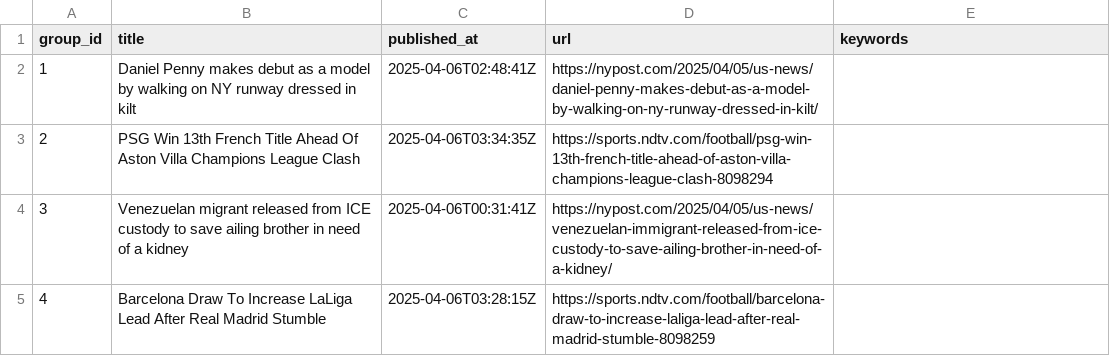
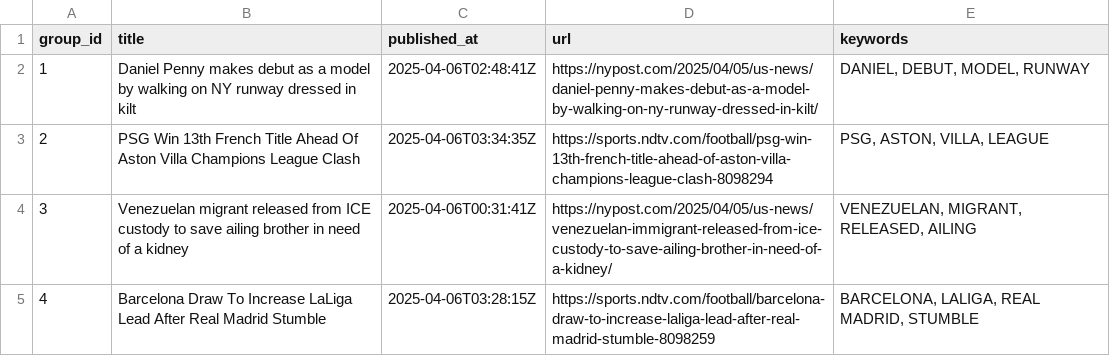
Before and after one commit to lileungws/whatsnews01, a CSV file: web/data/main.csv, drawn as a sheet.

Commit message:
Update keywords main.csv

```diff
--- a/web/data/main.csv
+++ b/web/data/main.csv
@@ -1,5 +1,5 @@
 group_id,title,published_at,url,keywords
-1,Daniel Penny makes debut as a model by walking on NY runway dressed in kilt,2025-04-06T02:48:41Z,https://nypost.com/2025/04/05/us-news/daniel-penny-makes-debut-as-a-model-by-walking-on-ny-runway-dressed-in-kilt/,
-2,PSG Win 13th French Title Ahead Of Aston Villa Champions League Clash,2025-04-06T03:34:35Z,https://sports.ndtv.com/football/psg-win-13th-french-title-ahead-of-aston-villa-champions-league-clash-8098294,
-3,Venezuelan migrant released from ICE custody to save ailing brother in need of a kidney,2025-04-06T00:31:41Z,https://nypost.com/2025/04/05/us-news/venezuelan-immigrant-released-from-ice-custody-to-save-ailing-brother-in-need-of-a-kidney/,
-4,Barcelona Draw To Increase LaLiga Lead After Real Madrid Stumble,2025-04-06T03:28:15Z,https://sports.ndtv.com/football/barcelona-draw-to-increase-laliga-lead-after-real-madrid-stumble-8098259,
+1,Daniel Penny makes debut as a model by walking on NY runway dressed in kilt,2025-04-06T02:48:41Z,https://nypost.com/2025/04/05/us-news/daniel-penny-makes-debut-as-a-model-by-walking-on-ny-runway-dressed-in-kilt/,"DANIEL, DEBUT, MODEL, RUNWAY"
+2,PSG Win 13th French Title Ahead Of Aston Villa Champions League Clash,2025-04-06T03:34:35Z,https://sports.ndtv.com/football/psg-win-13th-french-title-ahead-of-aston-villa-champions-league-clash-8098294,"PSG, ASTON, VILLA, LEAGUE"
+3,Venezuelan migrant released from ICE custody to save ailing brother in need of a kidney,2025-04-06T00:31:41Z,https://nypost.com/2025/04/05/us-news/venezuelan-immigrant-released-from-ice-custody-to-save-ailing-brother-in-need-of-a-kidney/,"VENEZUELAN, MIGRANT, RELEASED, AILING"
+4,Barcelona Draw To Increase LaLiga Lead After Real Madrid Stumble,2025-04-06T03:28:15Z,https://sports.ndtv.com/football/barcelona-draw-to-increase-laliga-lead-after-real-madrid-stumble-8098259,"BARCELONA, LALIGA, REAL MADRID, STUMBLE"
```
Also changed, not shown: history/history.csv.
